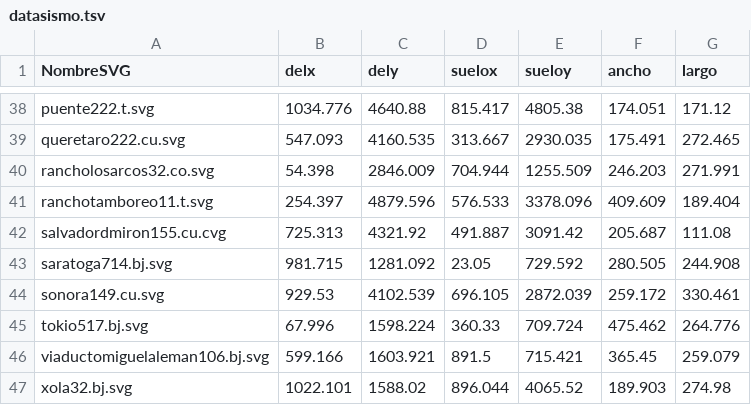
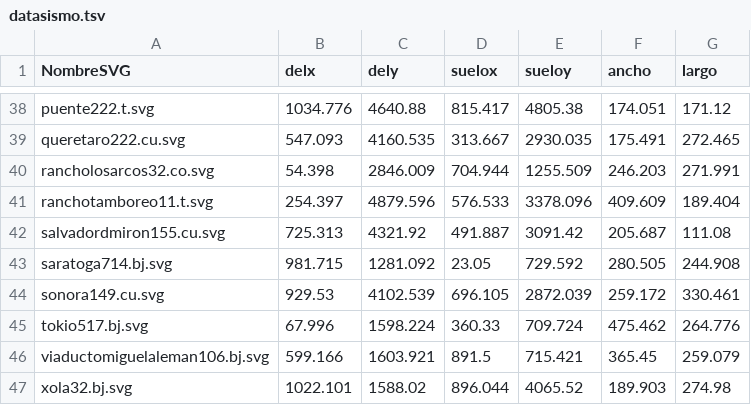
Before and after one commit to RaquelAM/LaData, a TSV file: Sismo/visedificios/datos/datasismo.tsv, drawn as a sheet; only a part is shown, gaps mark what is left out.

Commit message:
corection name image

```diff
--- a/Sismo/visedificios/datos/datasismo.tsv
+++ b/Sismo/visedificios/datos/datasismo.tsv
@@ -41,3 +41,3 @@ rancholosarcos32.co.svg	54.398	2846.009	704.944	1255.509	246.203	271.991
 ranchotamboreo11.t.svg	254.397	4879.596	576.533	3378.096	409.609	189.404
-salvadordmiron155.cu.cvg	725.313	4321.92	491.887	3091.42	205.687	111.08
+salvadordmiron155.cu.svg	725.313	4321.92	491.887	3091.42	205.687	111.08
 saratoga714.bj.svg	981.715	1281.092	23.05	729.592	280.505	244.908
```
